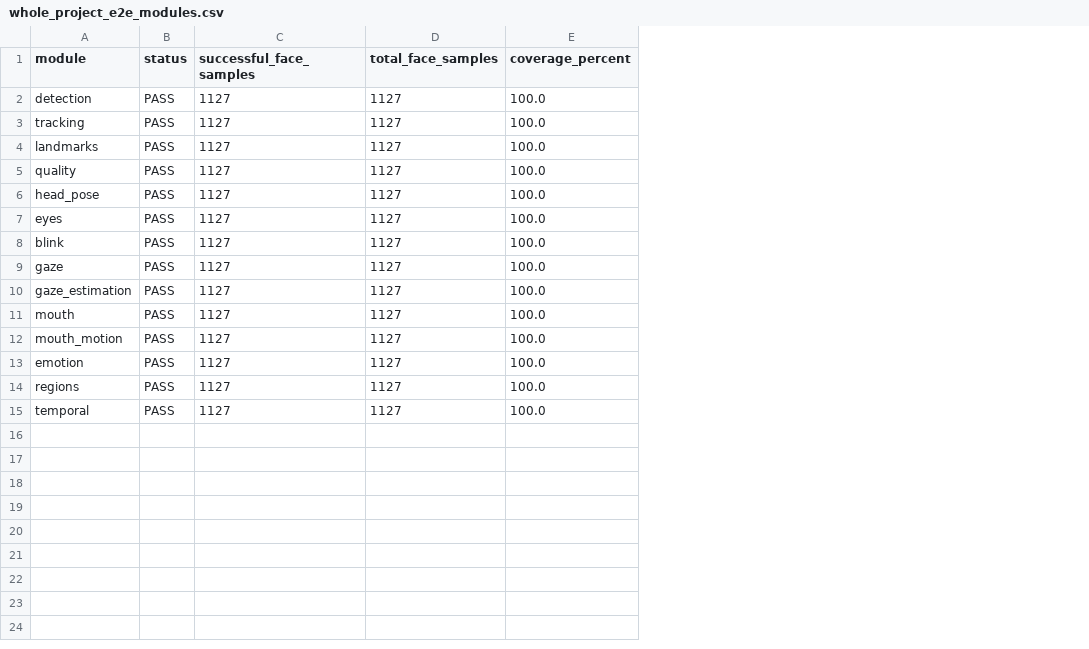
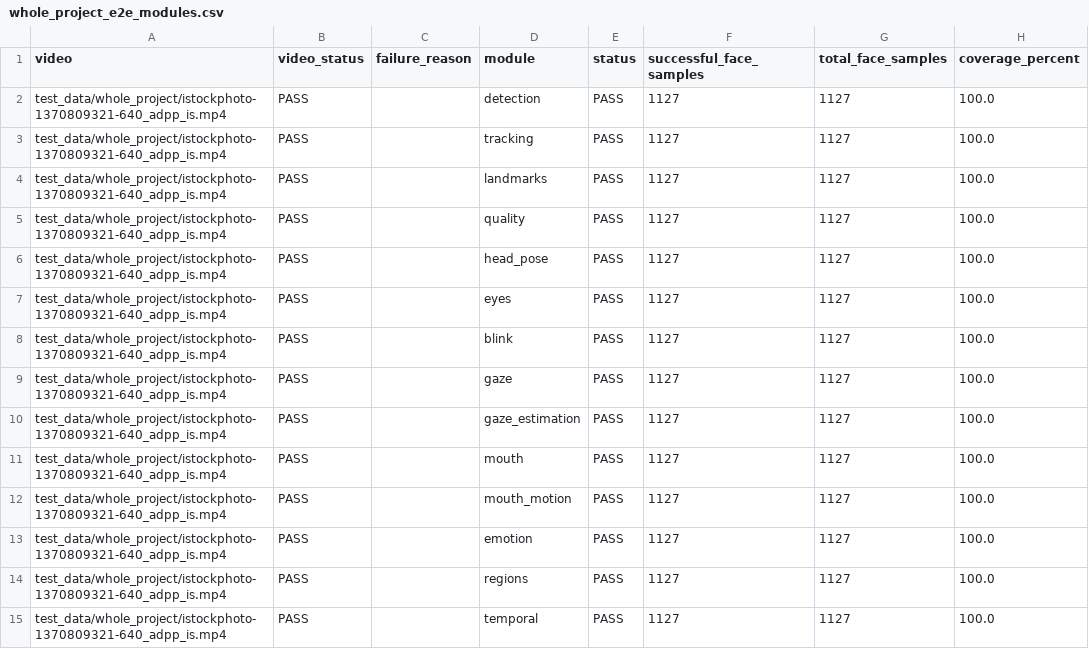
Before and after one commit to Multimodal-Sensing-Lab/physiotrack, a CSV file: validation/integration/results/whole_project_e2e/whole_project_e2e_modules.csv, drawn as a sheet; the diff names each change by its address in the sheet, - before the commit and + after, or states it on an @@ line.

Commit message:
Update face analysis and validation results

```diff
--- a/validation/integration/results/whole_project_e2e/whole_project_e2e_modules.csv
+++ b/validation/integration/results/whole_project_e2e/whole_project_e2e_modules.csv
+column A (video), rows 2-15: all test_data/whole_project/istockphoto-1370809321-640_adpp_is.mp4
+column B (video_status), rows 2-15: all PASS
+column C (failure_reason), empty
```
Also changed, not shown: validation/integration/results/face_pipeline_e2e/face_pipeline_e2e_summary.csv, validation/integration/results/multi_person_e2e/multi_person_full_summary.csv, 57 other files.
